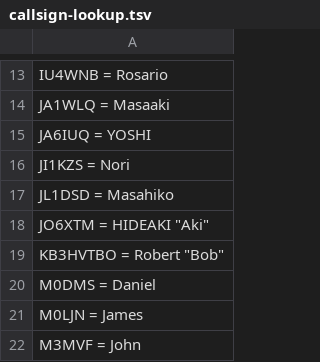
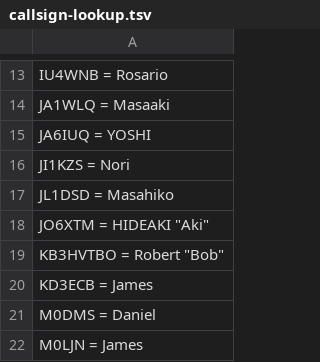
Before and after one commit to ke2hni/DVSwitch-Fixes-Upgrades, a TSV file: DVSwitch-Mods/data/callsign-lookup.tsv, drawn as a sheet; only a part is shown, gaps mark what is left out; the shorter side is filled out with more unchanged rows.

Commit message:
Data Files Updates

```diff
--- a/DVSwitch-Mods/data/callsign-lookup.tsv
+++ b/DVSwitch-Mods/data/callsign-lookup.tsv
@@ -19,2 +19,3 @@ JO6XTM = HIDEAKI "Aki"
 KB3HVTBO = Robert "Bob"
+KD3ECB = James
 M0DMS = Daniel
```
Also changed, not shown: 1 other file.
